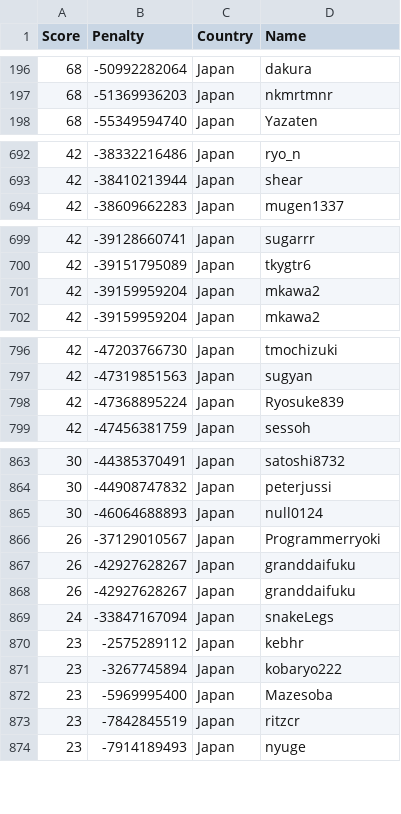
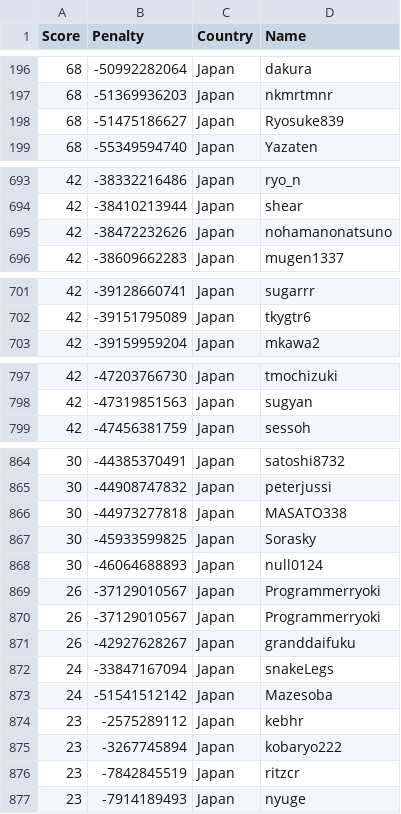
Before and after one commit to Sea-n/GCJ-score, a TSV file: Japan.tsv, drawn as a sheet; only a part is shown, gaps mark what is left out; removed rows and columns are numbered as before the commit, all else as after; the diff covers the shown part only; the diff names each change by its address in the sheet, - before the commit and + after, or states it on an @@ line.

```diff
--- a/Japan.tsv
+++ b/Japan.tsv
+row 198: 68 | -51475186627 | Japan | Ryosuke839
+row 695: 42 | -38472232626 | Japan | nohamanonatsuno
-row 701: 42 | -39159959204 | Japan | mkawa2
-row 798: 42 | -47368895224 | Japan | Ryosuke839
+row 866: 30 | -44973277818 | Japan | MASATO338
+row 867: 30 | -45933599825 | Japan | Sorasky
-row 867: 26 | -42927628267 | Japan | granddaifuku
+row 870: 26 | -37129010567 | Japan | Programmerryoki
+row 873: 24 | -51541512142 | Japan | Mazesoba
-row 872: 23 | -5969995400 | Japan | Mazesoba
```
Also changed, not shown: 4 added rows, 3 removed rows and 5 moved rows elsewhere in this file, ALL.tsv, China.tsv, 18 other files.
